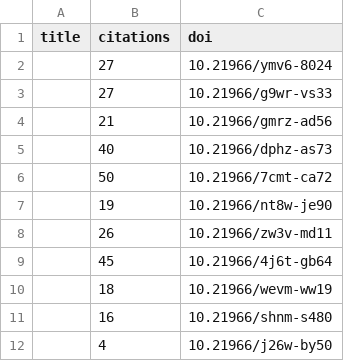
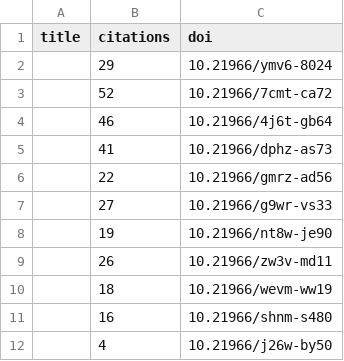
Before and after one commit to international-year-of-the-salmon/about, a CSV file: docs/assets/data/iys_citations.csv, drawn as a sheet.

```diff
--- a/docs/assets/data/iys_citations.csv
+++ b/docs/assets/data/iys_citations.csv
@@ -1,10 +1,10 @@
 title,citations,doi
-,27,10.21966/ymv6-8024
+,29,10.21966/ymv6-8024
+,52,10.21966/7cmt-ca72
+,46,10.21966/4j6t-gb64
+,41,10.21966/dphz-as73
+,22,10.21966/gmrz-ad56
 ,27,10.21966/g9wr-vs33
-,21,10.21966/gmrz-ad56
-,40,10.21966/dphz-as73
-,50,10.21966/7cmt-ca72
 ,19,10.21966/nt8w-je90
 ,26,10.21966/zw3v-md11
-,45,10.21966/4j6t-gb64
 ,18,10.21966/wevm-ww19
```
Also changed, not shown: docs/assets/data/relationships.csv, 1 other file.
